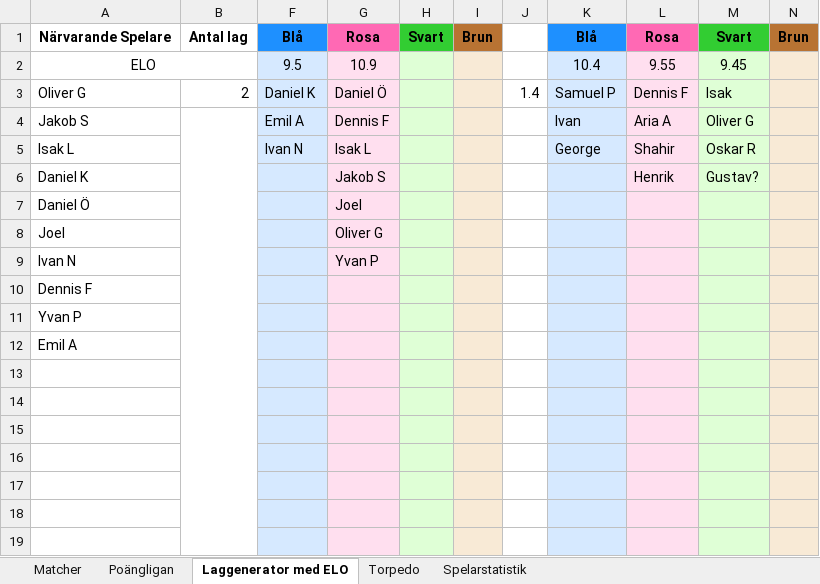
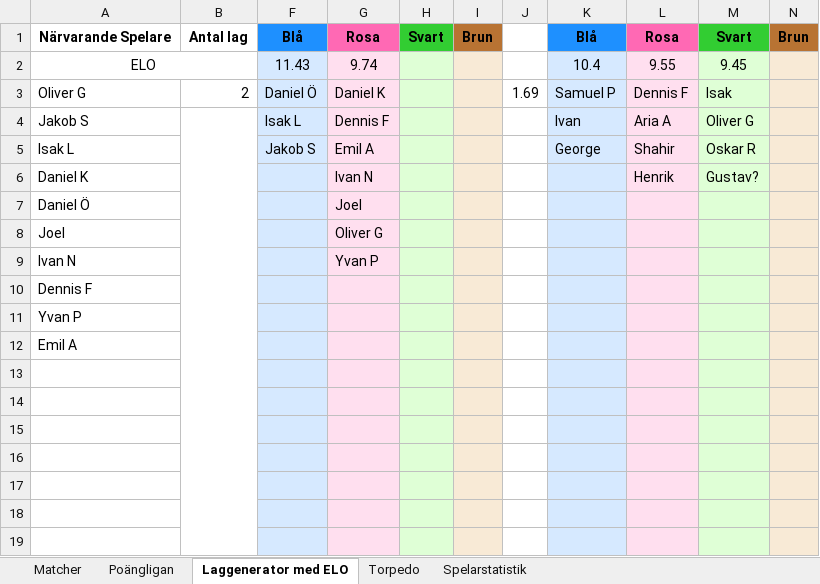
Before and after one commit to ariaassadi/vaksala, an Excel workbook: data/Vaksala KR-cupen 25_26.xlsx, sheet Laggenerator med ELO, drawn as a sheet; values as stored, in another font and other column widths than the file's, no borders; charts and pictures and conditional formats not drawn; the diff names each change by its address in the sheet, - before the commit and + after, or states it on an @@ line.

```diff
--- a/data/Vaksala KR-cupen 25_26.xlsx (sheet Laggenerator med ELO)
+++ b/data/Vaksala KR-cupen 25_26.xlsx (sheet Laggenerator med ELO)
-F2: 9.5
+F2: 11.43
-G2: 10.9
+G2: 9.74
-F3: Daniel K
+F3: Daniel Ö
-G3: Daniel Ö
+G3: Daniel K
-J3: 1.4
+J3: 1.69
-F4: Emil A
+F4: Isak L
-F5: Ivan N
+F5: Jakob S
-G5: Isak L
+G5: Emil A
-G6: Jakob S
+G6: Ivan N
```
Also changed, not shown: sheet Poängligan, sheet Spelarstatistik, sheet Matcher, formulas that keep their value, hidden cells, 26 other files.
